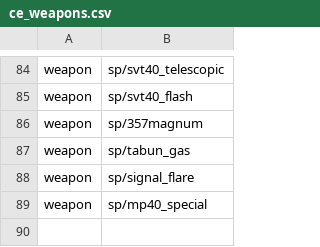
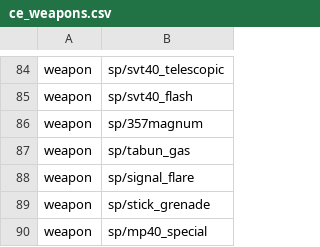
Before and after one commit to Martos/CampaignEnhanced-COD5, a CSV file: zone_source/ce_weapons.csv, drawn as a sheet; only a part is shown, gaps mark what is left out.

```diff
--- a/zone_source/ce_weapons.csv
+++ b/zone_source/ce_weapons.csv
@@ -88,2 +88,3 @@ weapon,sp/tabun_gas
 weapon,sp/signal_flare
+weapon,sp/stick_grenade
 weapon,sp/mp40_special
```
Also changed, not shown: 4 other files.
